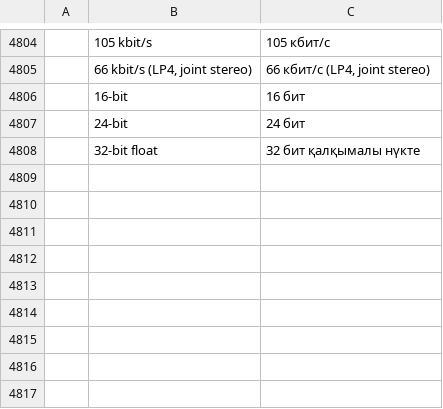
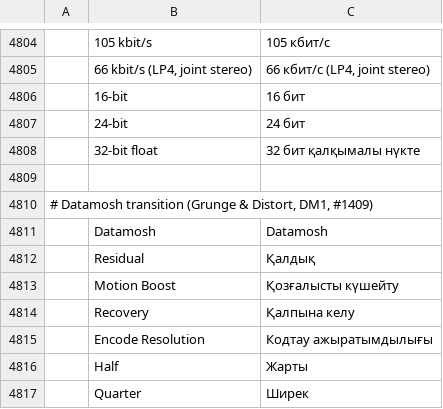
Before and after one commit to ubuntuokos/CinemaFundArchitecture4, a TSV file: i18n/kk.tsv, drawn as a sheet; only a part is shown, gaps mark what is left out; the diff names each change by its address in the sheet, - before the commit and + after, or states it on an @@ line.

```diff
--- a/i18n/kk.tsv
+++ b/i18n/kk.tsv
+row 4809: (empty)
+row 4810: # Datamosh transition (Grunge & Distort, DM1, #1409)
+row 4811:  | Datamosh | Datamosh
+row 4812:  | Residual | Қалдық
+row 4813:  | Motion Boost | Қозғалысты күшейту
+row 4814:  | Recovery | Қалпына келу
+row 4815:  | Encode Resolution | Кодтау ажыратымдылығы
+row 4816:  | Half | Жарты
+row 4817:  | Quarter | Ширек
```
Also changed, not shown: i18n/bg.tsv, i18n/ka.tsv, 29 other files.
